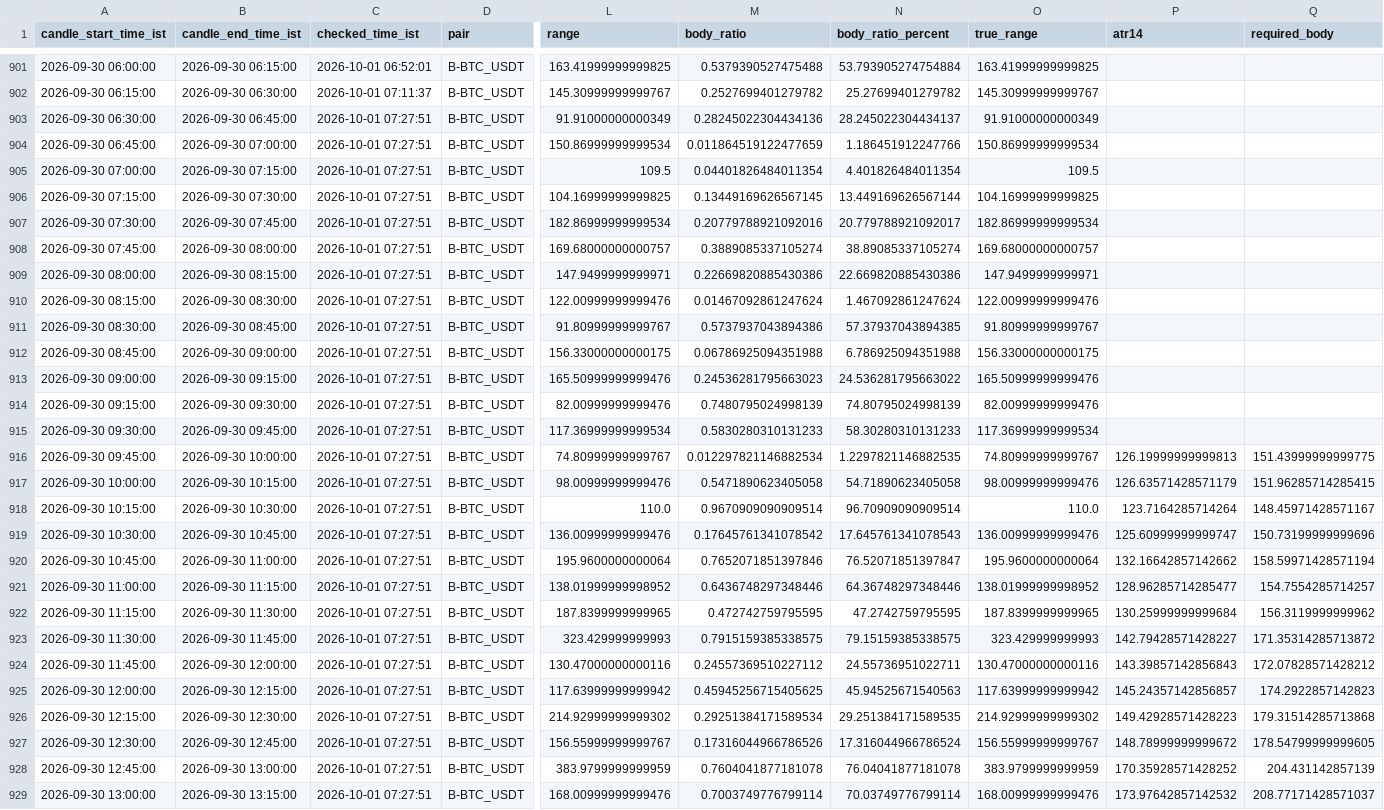
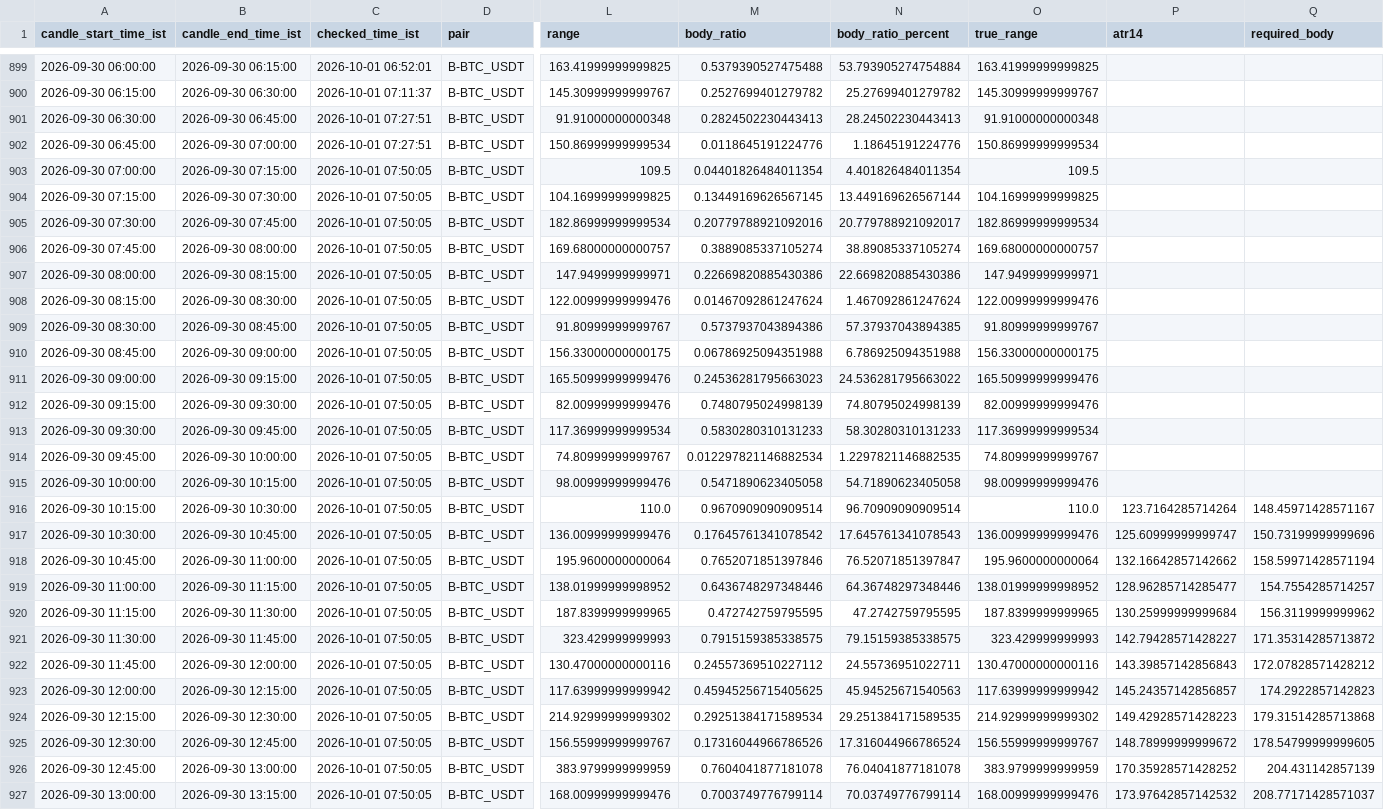
Before and after one commit to bera993258-design/coindcx-candle-alert, a CSV file: output/closed_candles_history.csv, drawn as a sheet; only a part is shown, gaps mark what is left out; addresses are those after the commit; the diff covers the shown part only; the diff names each change by its address in the sheet, - before the commit and + after, or states it on an @@ line.

```diff
--- a/output/closed_candles_history.csv
+++ b/output/closed_candles_history.csv
-L901 (range): 91.91000000000349
+L901 (range): 91.91000000000348
-M901 (body_ratio): 0.28245022304434136
+M901 (body_ratio): 0.2824502230443413
-N901 (body_ratio_percent): 28.245022304434137
+N901 (body_ratio_percent): 28.24502230443413
-O901 (true_range): 91.91000000000349
+O901 (true_range): 91.91000000000348
-M902 (body_ratio): 0.011864519122477659
+M902 (body_ratio): 0.0118645191224776
-N902 (body_ratio_percent): 1.186451912247766
+N902 (body_ratio_percent): 1.18645191224776
-C903:C927 (checked_time_ist): 2026-10-01 07:27:51
+C903:C927 (checked_time_ist): 2026-10-01 07:50:05
-P914 (atr14): 126.19999999999813
+P914 (atr14): (empty)
-Q914 (required_body): 151.43999999999775
+Q914 (required_body): (empty)
-P915 (atr14): 126.63571428571179
+P915 (atr14): (empty)
-Q915 (required_body): 151.96285714285415
+Q915 (required_body): (empty)
```
Also changed, not shown: 2 added rows, 2 removed rows and 72 edited cells elsewhere in this file, output/live_result.csv, 1 other file.
